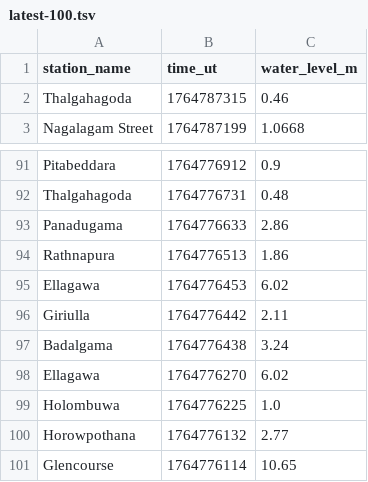
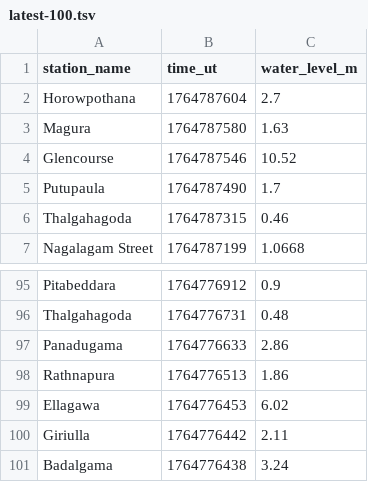
Before and after one commit to nuuuwan/lk_irrigation, a TSV file: data/latest-100.tsv, drawn as a sheet; only a part is shown, gaps mark what is left out.

```diff
--- a/data/latest-100.tsv
+++ b/data/latest-100.tsv
@@ -1,2 +1,6 @@
 station_name	time_ut	water_level_m
+Horowpothana	1764787604	2.7
+Magura	1764787580	1.63
+Glencourse	1764787546	10.52
+Putupaula	1764787490	1.7
 Thalgahagoda	1764787315	0.46
@@ -97,5 +101 @@ Giriulla	1764776442	2.11
 Badalgama	1764776438	3.24
-Ellagawa	1764776270	6.02
-Holombuwa	1764776225	1.0
-Horowpothana	1764776132	2.77
-Glencourse	1764776114	10.65
```
Also changed, not shown: data/all.tsv, data/latest-1000.tsv, 13 other files.
